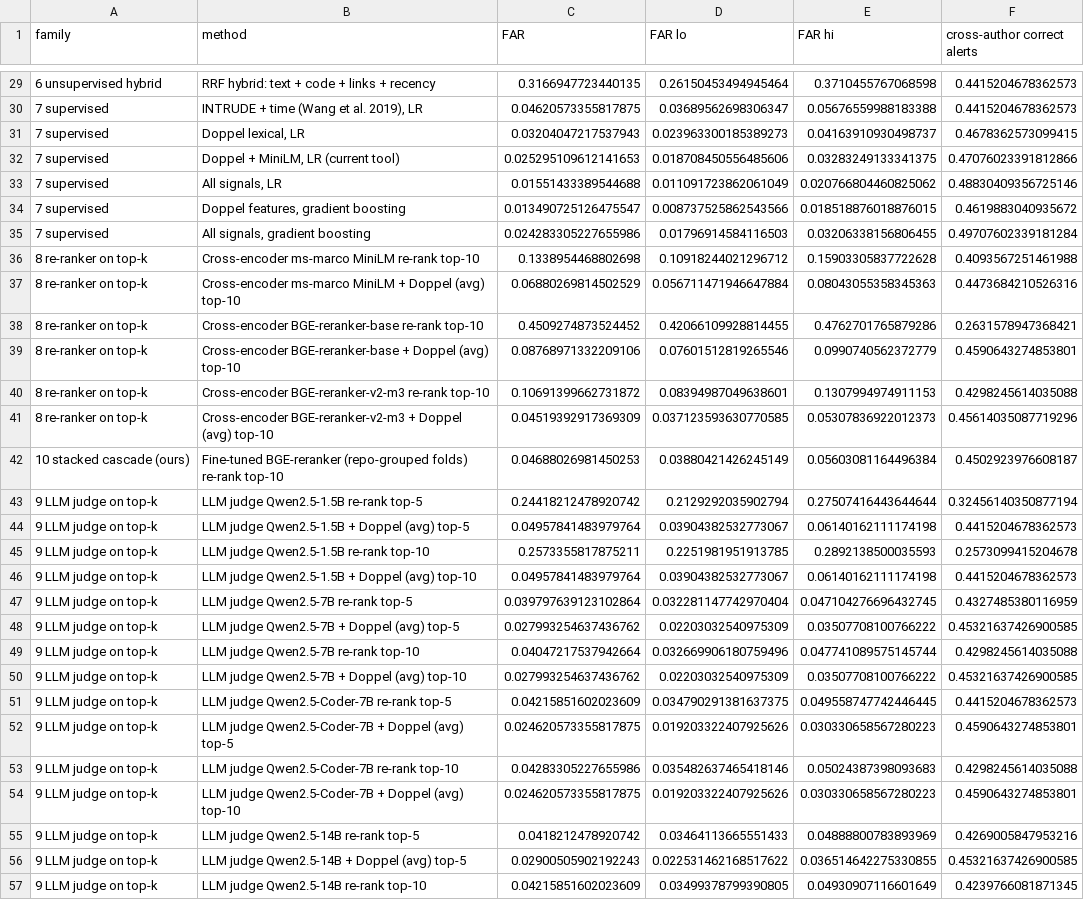
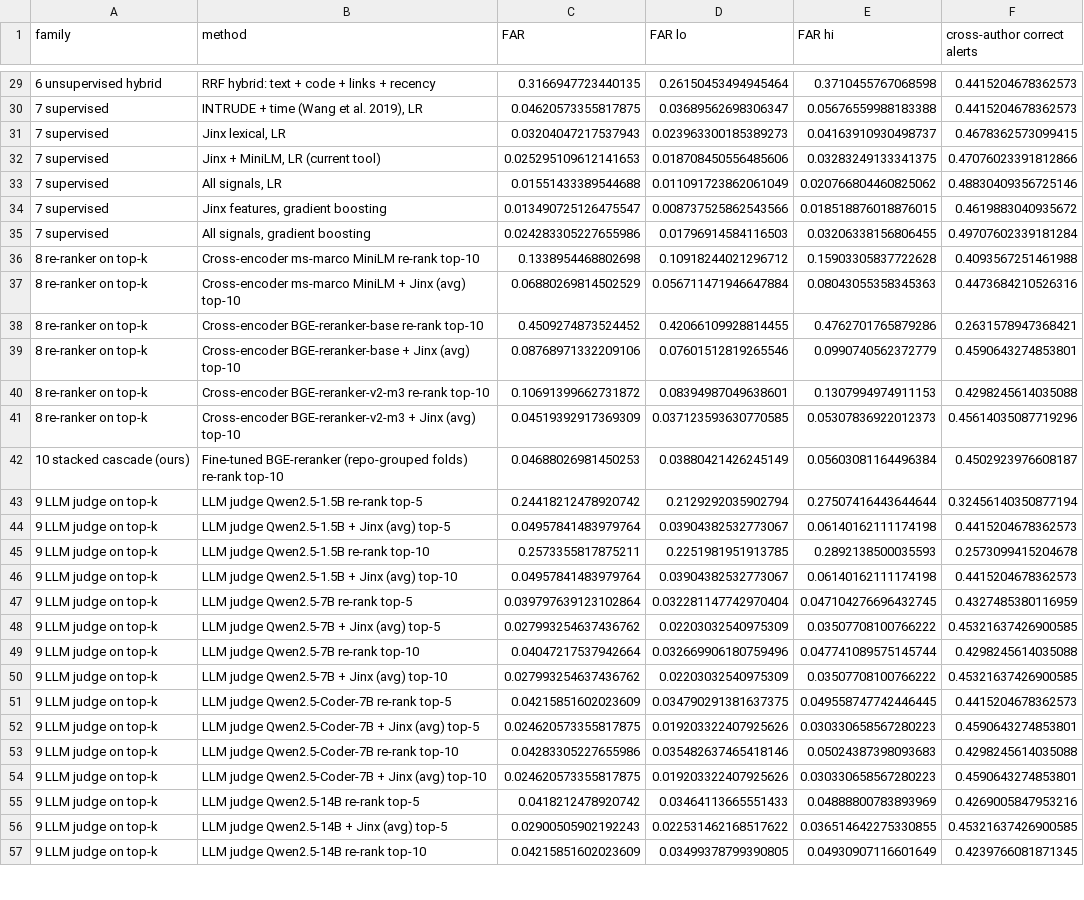
Before and after one commit to ABCR-Labs/Jinx, a CSV file: experiments/results/false_alarms.csv, drawn as a sheet; only a part is shown, gaps mark what is left out; the diff covers the shown part only.

```diff
--- a/experiments/results/false_alarms.csv
+++ b/experiments/results/false_alarms.csv
@@ -30,28 +30,28 @@ family,method,FAR,FAR lo,FAR hi,cross-author correct alerts
 7 supervised,"INTRUDE + time (Wang et al. 2019), LR",0.04620573355817875,0.03689562698306347,0.05676559988183388,0.4415204678362573
-7 supervised,"Doppel lexical, LR",0.03204047217537943,0.023963300185389273,0.04163910930498737,0.4678362573099415
-7 supervised,"Doppel + MiniLM, LR (current tool)",0.025295109612141653,0.018708450556485606,0.03283249133341375,0.47076023391812866
+7 supervised,"Jinx lexical, LR",0.03204047217537943,0.023963300185389273,0.04163910930498737,0.4678362573099415
+7 supervised,"Jinx + MiniLM, LR (current tool)",0.025295109612141653,0.018708450556485606,0.03283249133341375,0.47076023391812866
 7 supervised,"All signals, LR",0.01551433389544688,0.011091723862061049,0.020766804460825062,0.48830409356725146
-7 supervised,"Doppel features, gradient boosting",0.013490725126475547,0.008737525862543566,0.018518876018876015,0.4619883040935672
+7 supervised,"Jinx features, gradient boosting",0.013490725126475547,0.008737525862543566,0.018518876018876015,0.4619883040935672
 7 supervised,"All signals, gradient boosting",0.024283305227655986,0.01796914584116503,0.03206338156806455,0.49707602339181284
 8 re-ranker on top-k,Cross-encoder ms-marco MiniLM re-rank top-10,0.1338954468802698,0.10918244021296712,0.15903305837722628,0.4093567251461988
-8 re-ranker on top-k,Cross-encoder ms-marco MiniLM + Doppel (avg) top-10,0.06880269814502529,0.056711471946647884,0.08043055358345363,0.4473684210526316
+8 re-ranker on top-k,Cross-encoder ms-marco MiniLM + Jinx (avg) top-10,0.06880269814502529,0.056711471946647884,0.08043055358345363,0.4473684210526316
 8 re-ranker on top-k,Cross-encoder BGE-reranker-base re-rank top-10,0.4509274873524452,0.42066109928814455,0.4762701765879286,0.2631578947368421
-8 re-ranker on top-k,Cross-encoder BGE-reranker-base + Doppel (avg) top-10,0.08768971332209106,0.07601512819265546,0.0990740562372779,0.4590643274853801
+8 re-ranker on top-k,Cross-encoder BGE-reranker-base + Jinx (avg) top-10,0.08768971332209106,0.07601512819265546,0.0990740562372779,0.4590643274853801
 8 re-ranker on top-k,Cross-encoder BGE-reranker-v2-m3 re-rank top-10,0.10691399662731872,0.08394987049638601,0.1307994974911153,0.4298245614035088
-8 re-ranker on top-k,Cross-encoder BGE-reranker-v2-m3 + Doppel (avg) top-10,0.04519392917369309,0.037123593630770585,0.05307836922012373,0.45614035087719296
+8 re-ranker on top-k,Cross-encoder BGE-reranker-v2-m3 + Jinx (avg) top-10,0.04519392917369309,0.037123593630770585,0.05307836922012373,0.45614035087719296
 10 stacked cascade (ours),Fine-tuned BGE-reranker (repo-grouped folds) re-rank top-10,0.04688026981450253,0.03880421426245149,0.05603081164496384,0.4502923976608187
 9 LLM judge on top-k,LLM judge Qwen2.5-1.5B re-rank top-5,0.24418212478920742,0.2129292035902794,0.27507416443644644,0.32456140350877194
-9 LLM judge on top-k,LLM judge Qwen2.5-1.5B + Doppel (avg) top-5,0.04957841483979764,0.03904382532773067,0.06140162111174198,0.4415204678362573
+9 LLM judge on top-k,LLM judge Qwen2.5-1.5B + Jinx (avg) top-5,0.04957841483979764,0.03904382532773067,0.06140162111174198,0.4415204678362573
 9 LLM judge on top-k,LLM judge Qwen2.5-1.5B re-rank top-10,0.2573355817875211,0.2251981951913785,0.2892138500035593,0.2573099415204678
-9 LLM judge on top-k,LLM judge Qwen2.5-1.5B + Doppel (avg) top-10,0.04957841483979764,0.03904382532773067,0.06140162111174198,0.4415204678362573
+9 LLM judge on top-k,LLM judge Qwen2.5-1.5B + Jinx (avg) top-10,0.04957841483979764,0.03904382532773067,0.06140162111174198,0.4415204678362573
 9 LLM judge on top-k,LLM judge Qwen2.5-7B re-rank top-5,0.039797639123102864,0.032281147742970404,0.047104276696432745,0.4327485380116959
-9 LLM judge on top-k,LLM judge Qwen2.5-7B + Doppel (avg) top-5,0.027993254637436762,0.02203032540975309,0.03507708100766222,0.45321637426900585
+9 LLM judge on top-k,LLM judge Qwen2.5-7B + Jinx (avg) top-5,0.027993254637436762,0.02203032540975309,0.03507708100766222,0.45321637426900585
 9 LLM judge on top-k,LLM judge Qwen2.5-7B re-rank top-10,0.04047217537942664,0.032669906180759496,0.047741089575145744,0.4298245614035088
-9 LLM judge on top-k,LLM judge Qwen2.5-7B + Doppel (avg) top-10,0.027993254637436762,0.02203032540975309,0.03507708100766222,0.45321637426900585
+9 LLM judge on top-k,LLM judge Qwen2.5-7B + Jinx (avg) top-10,0.027993254637436762,0.02203032540975309,0.03507708100766222,0.45321637426900585
 9 LLM judge on top-k,LLM judge Qwen2.5-Coder-7B re-rank top-5,0.04215851602023609,0.034790291381637375,0.049558747742446445,0.4415204678362573
-9 LLM judge on top-k,LLM judge Qwen2.5-Coder-7B + Doppel (avg) top-5,0.024620573355817875,0.019203322407925626,0.030330658567280223,0.4590643274853801
+9 LLM judge on top-k,LLM judge Qwen2.5-Coder-7B + Jinx (avg) top-5,0.024620573355817875,0.019203322407925626,0.030330658567280223,0.4590643274853801
 9 LLM judge on top-k,LLM judge Qwen2.5-Coder-7B re-rank top-10,0.04283305227655986,0.035482637465418146,0.05024387398093683,0.4298245614035088
-9 LLM judge on top-k,LLM judge Qwen2.5-Coder-7B + Doppel (avg) top-10,0.024620573355817875,0.019203322407925626,0.030330658567280223,0.4590643274853801
+9 LLM judge on top-k,LLM judge Qwen2.5-Coder-7B + Jinx (avg) top-10,0.024620573355817875,0.019203322407925626,0.030330658567280223,0.4590643274853801
 9 LLM judge on top-k,LLM judge Qwen2.5-14B re-rank top-5,0.0418212478920742,0.03464113665551433,0.04888800783893969,0.4269005847953216
-9 LLM judge on top-k,LLM judge Qwen2.5-14B + Doppel (avg) top-5,0.02900505902192243,0.022531462168517622,0.036514642275330855,0.45321637426900585
+9 LLM judge on top-k,LLM judge Qwen2.5-14B + Jinx (avg) top-5,0.02900505902192243,0.022531462168517622,0.036514642275330855,0.45321637426900585
 9 LLM judge on top-k,LLM judge Qwen2.5-14B re-rank top-10,0.04215851602023609,0.03499378799390805,0.04930907116601649,0.4239766081871345
```
Also changed, not shown: 9 edited cells elsewhere in this file, experiments/results/operating_curve.csv, experiments/results/paired_cross_author.csv, 50 other files.
